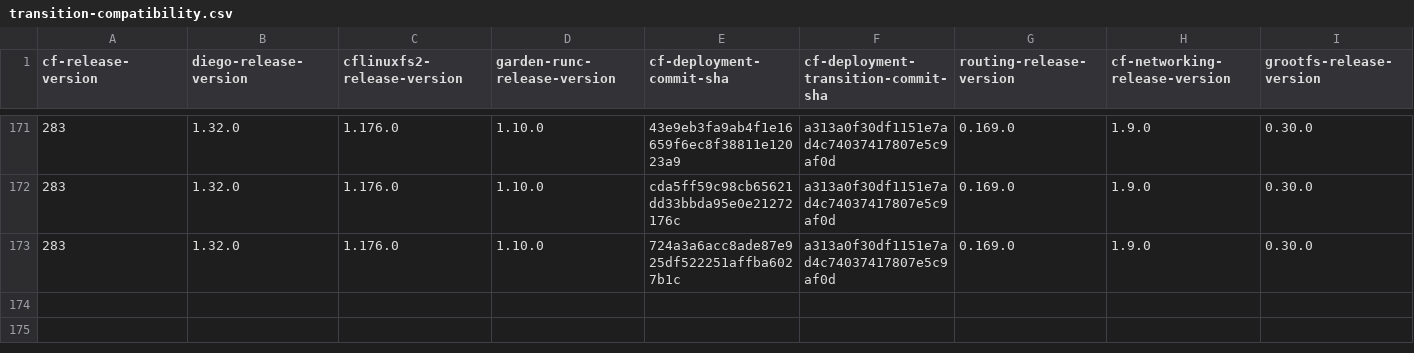
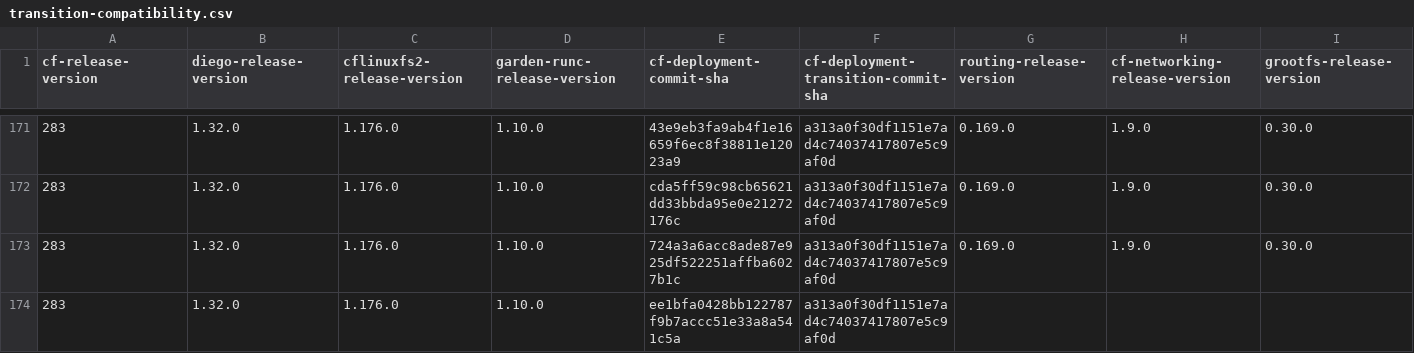
Before and after one commit to cloudfoundry-attic/cf-deployment-transition-compatibility, a CSV file: transition-compatibility.csv, drawn as a sheet; only a part is shown, gaps mark what is left out; rows hold the shown columns only; the diff names each change by its address in the sheet, - before the commit and + after, or states it on an @@ line.

Commit message:
Update transition-compatibility.csv

```diff
--- a/transition-compatibility.csv
+++ b/transition-compatibility.csv
+row 174: 283 | 1.32.0 | 1.176.0 | 1.10.0 | ee1bfa0428bb122787f9b7accc51e33a8a541c5a | a313a0f30df1151e7ad4c74037417807e5c9af0d
```
